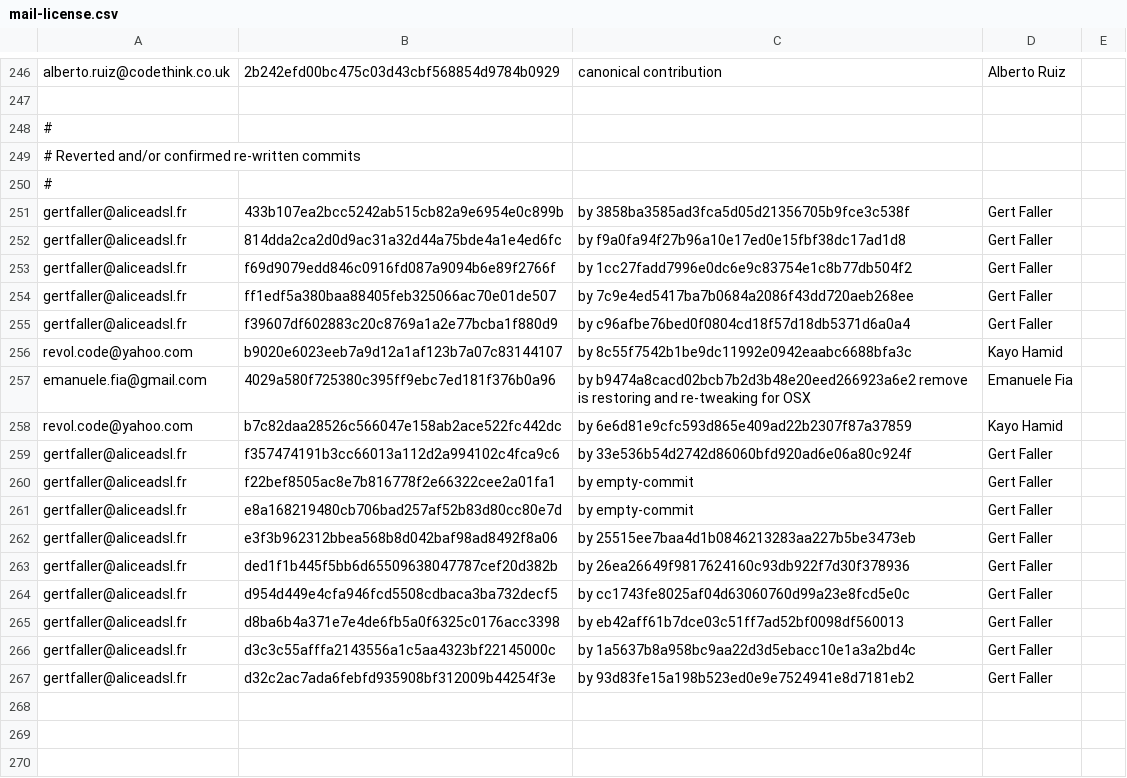
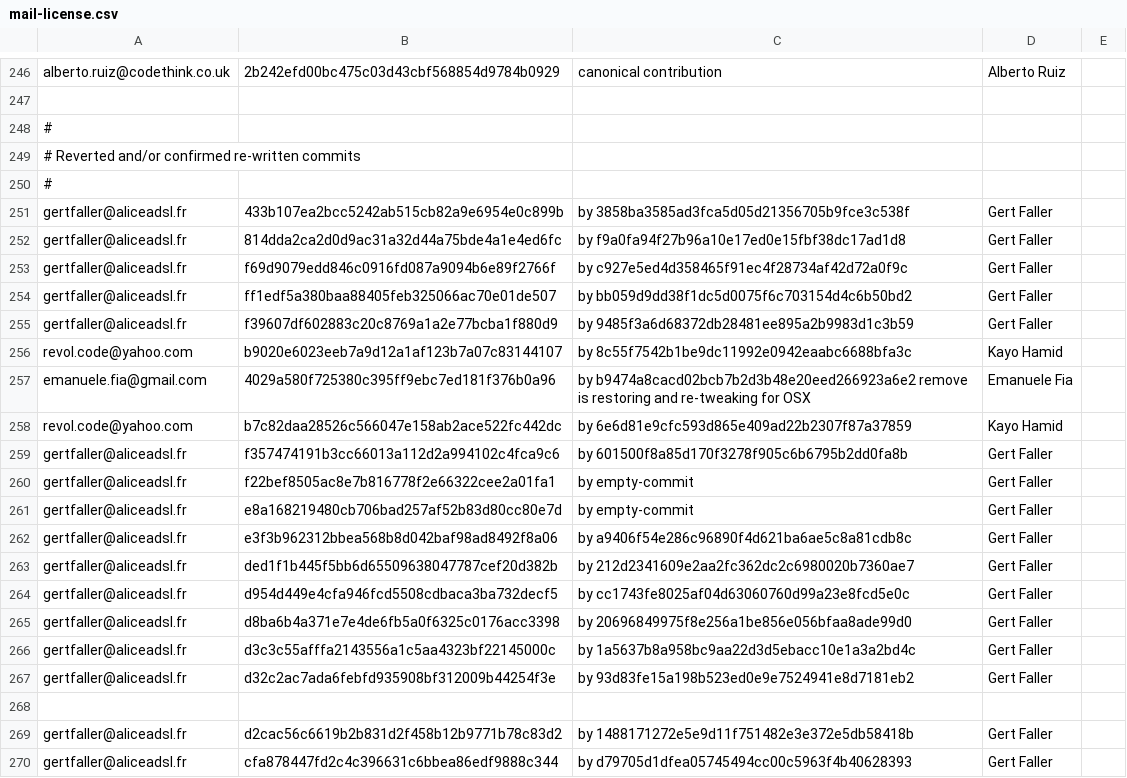
Before and after one commit to freedesktop/libreoffice-gitdm-config, a CSV file: mail-license.csv, drawn as a sheet; only a part is shown, gaps mark what is left out.

Commit message:
fix gert-revert new commit sha to take into account rebase

```diff
--- a/mail-license.csv
+++ b/mail-license.csv
@@ -252,5 +252,5 @@ gertfaller@aliceadsl.fr,433b107ea2bcc5242ab515cb82a9e6954e0c899b,by 3858ba3585ad
 gertfaller@aliceadsl.fr,814dda2ca2d0d9ac31a32d44a75bde4a1e4ed6fc,by f9a0fa94f27b96a10e17ed0e15fbf38dc17ad1d8,Gert Faller
-gertfaller@aliceadsl.fr,f69d9079edd846c0916fd087a9094b6e89f2766f,by 1cc27fadd7996e0dc6e9c83754e1c8b77db504f2,Gert Faller
-gertfaller@aliceadsl.fr,ff1edf5a380baa88405feb325066ac70e01de507,by 7c9e4ed5417ba7b0684a2086f43dd720aeb268ee,Gert Faller
-gertfaller@aliceadsl.fr,f39607df602883c20c8769a1a2e77bcba1f880d9,by c96afbe76bed0f0804cd18f57d18db5371d6a0a4,Gert Faller
+gertfaller@aliceadsl.fr,f69d9079edd846c0916fd087a9094b6e89f2766f,by c927e5ed4d358465f91ec4f28734af42d72a0f9c,Gert Faller
+gertfaller@aliceadsl.fr,ff1edf5a380baa88405feb325066ac70e01de507,by bb059d9dd38f1dc5d0075f6c703154d4c6b50bd2,Gert Faller
+gertfaller@aliceadsl.fr,f39607df602883c20c8769a1a2e77bcba1f880d9,by 9485f3a6d68372db28481ee895a2b9983d1c3b59,Gert Faller
 revol.code@yahoo.com,b9020e6023eeb7a9d12a1af123b7a07c83144107,by 8c55f7542b1be9dc11992e0942eaabc6688bfa3c,Kayo Hamid
@@ -258,10 +258,13 @@ emanuele.fia@gmail.com,4029a580f725380c395ff9ebc7ed181f376b0a96,by b9474a8cacd02
 revol.code@yahoo.com,b7c82daa28526c566047e158ab2ace522fc442dc,by 6e6d81e9cfc593d865e409ad22b2307f87a37859,Kayo Hamid
-gertfaller@aliceadsl.fr,f357474191b3cc66013a112d2a994102c4fca9c6,by 33e536b54d2742d86060bfd920ad6e06a80c924f,Gert Faller
+gertfaller@aliceadsl.fr,f357474191b3cc66013a112d2a994102c4fca9c6,by 601500f8a85d170f3278f905c6b6795b2dd0fa8b,Gert Faller
 gertfaller@aliceadsl.fr,f22bef8505ac8e7b816778f2e66322cee2a01fa1,by empty-commit,Gert Faller
 gertfaller@aliceadsl.fr,e8a168219480cb706bad257af52b83d80cc80e7d,by empty-commit,Gert Faller
-gertfaller@aliceadsl.fr,e3f3b962312bbea568b8d042baf98ad8492f8a06,by 25515ee7baa4d1b0846213283aa227b5be3473eb,Gert Faller
-gertfaller@aliceadsl.fr,ded1f1b445f5bb6d65509638047787cef20d382b,by 26ea26649f9817624160c93db922f7d30f378936,Gert Faller
+gertfaller@aliceadsl.fr,e3f3b962312bbea568b8d042baf98ad8492f8a06,by a9406f54e286c96890f4d621ba6ae5c8a81cdb8c,Gert Faller
+gertfaller@aliceadsl.fr,ded1f1b445f5bb6d65509638047787cef20d382b,by 212d2341609e2aa2fc362dc2c6980020b7360ae7,Gert Faller
 gertfaller@aliceadsl.fr,d954d449e4cfa946fcd5508cdbaca3ba732decf5,by cc1743fe8025af04d63060760d99a23e8fcd5e0c,Gert Faller
-gertfaller@aliceadsl.fr,d8ba6b4a371e7e4de6fb5a0f6325c0176acc3398,by eb42aff61b7dce03c51ff7ad52bf0098df560013,Gert Faller
+gertfaller@aliceadsl.fr,d8ba6b4a371e7e4de6fb5a0f6325c0176acc3398,by 20696849975f8e256a1be856e056bfaa8ade99d0,Gert Faller
 gertfaller@aliceadsl.fr,d3c3c55afffa2143556a1c5aa4323bf22145000c,by 1a5637b8a958bc9aa22d3d5ebacc10e1a3a2bd4c,Gert Faller
 gertfaller@aliceadsl.fr,d32c2ac7ada6febfd935908bf312009b44254f3e,by 93d83fe15a198b523ed0e9e7524941e8d7181eb2,Gert Faller
+
+gertfaller@aliceadsl.fr,d2cac56c6619b2b831d2f458b12b9771b78c83d2,by 1488171272e5e9d11f751482e3e372e5db58418b,Gert Faller
+gertfaller@aliceadsl.fr,cfa878447fd2c4c396631c6bbea86edf9888c344,by d79705d1dfea05745494cc00c5963f4b40628393,Gert Faller
```
